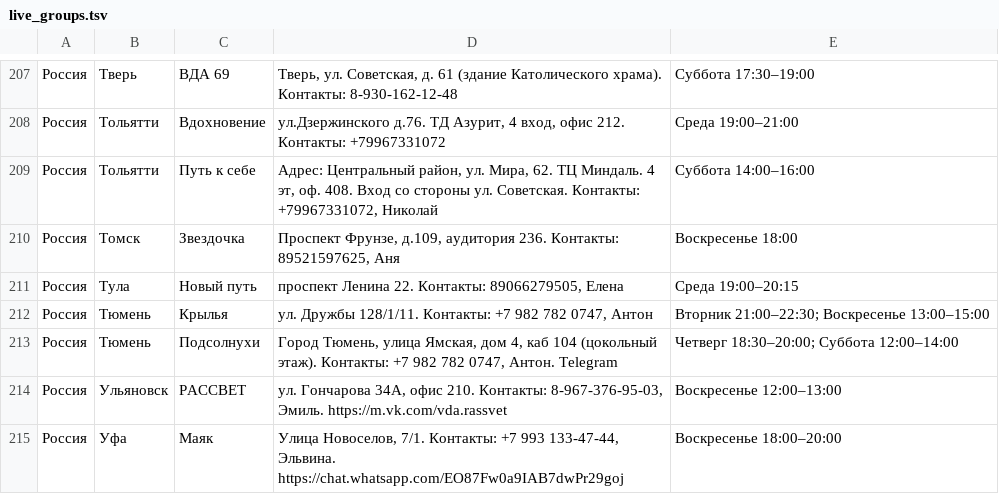
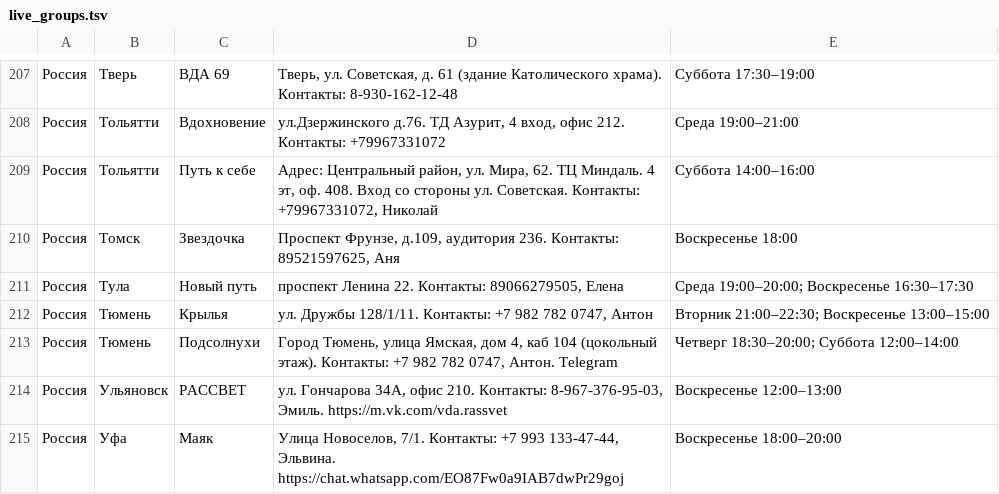
Before and after one commit to koukurme-cyber/Vdaonlineshedule, a TSV file: live_groups.tsv, drawn as a sheet; only a part is shown, gaps mark what is left out.

Commit message:
Обновить расписание группы Новый путь в Туле

```diff
--- a/live_groups.tsv
+++ b/live_groups.tsv
@@ -210,3 +210,3 @@
 Россия	Томск	Звездочка	Проспект Фрунзе, д.109, аудитория 236. Контакты: 89521597625, Аня	Воскресенье 18:00
-Россия	Тула	Новый путь	проспект Ленина 22. Контакты: 89066279505, Елена	Среда 19:00–20:15
+Россия	Тула	Новый путь	проспект Ленина 22. Контакты: 89066279505, Елена	Среда 19:00–20:00; Воскресенье 16:30–17:30
 Россия	Тюмень	Крылья	ул. Дружбы 128/1/11. Контакты: +7 982 782 0747, Антон	Вторник 21:00–22:30; Воскресенье 13:00–15:00
```
